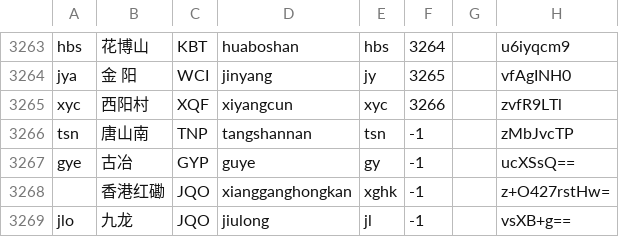
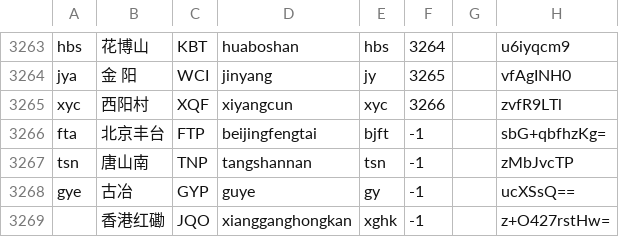
Before and after one commit to gpx0214/gpx0214.github.io, a CSV file: js/station.csv, drawn as a sheet; only a part is shown, gaps mark what is left out; the shorter side is filled out with more unchanged rows; the diff names each change by its address in the sheet, - before the commit and + after, or states it on an @@ line.

Commit message:
auto commit 220620

```diff
--- a/js/station.csv
+++ b/js/station.csv
+row 3266: fta | 北京丰台 | FTP | beijingfengtai | bjft | -1 |  | sbG+qbfhzKg=
```
